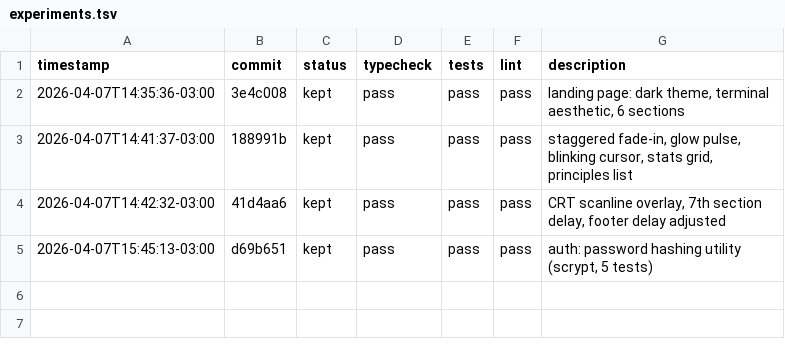
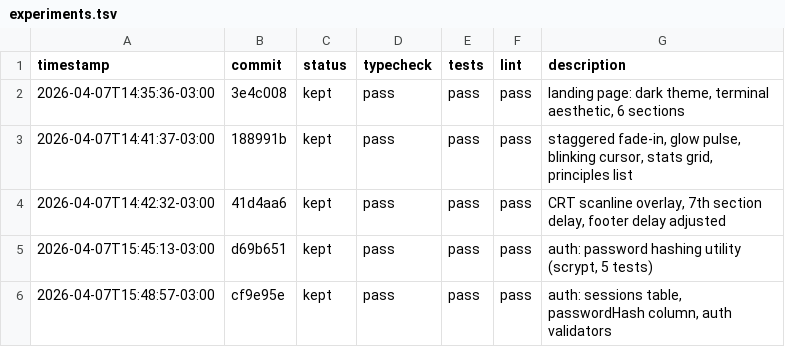
Before and after one commit to FeSens/never-code, a TSV file: experiments.tsv, drawn as a sheet.

Commit message:
feat(api): add AuthService with register, login, validateSession, logout
scrypt password hashing, 30-day sessions, timing-safe verification.
8 unit tests covering all methods + edge cases.

Constraint: No JWT — session IDs stored in DB for easy revocation
Rejected: JWT tokens | can't revoke without blacklist, sessions are simpler
Confidence: high

```diff
--- a/experiments.tsv
+++ b/experiments.tsv
@@ -5 +5,2 @@ timestamp	commit	status	typecheck	tests	lint	description
 2026-04-07T15:45:13-03:00	d69b651	kept	pass	pass	pass	auth: password hashing utility (scrypt, 5 tests)
+2026-04-07T15:48:57-03:00	cf9e95e	kept	pass	pass	pass	auth: sessions table, passwordHash column, auth validators
```
Also changed, not shown: 2 other files.
